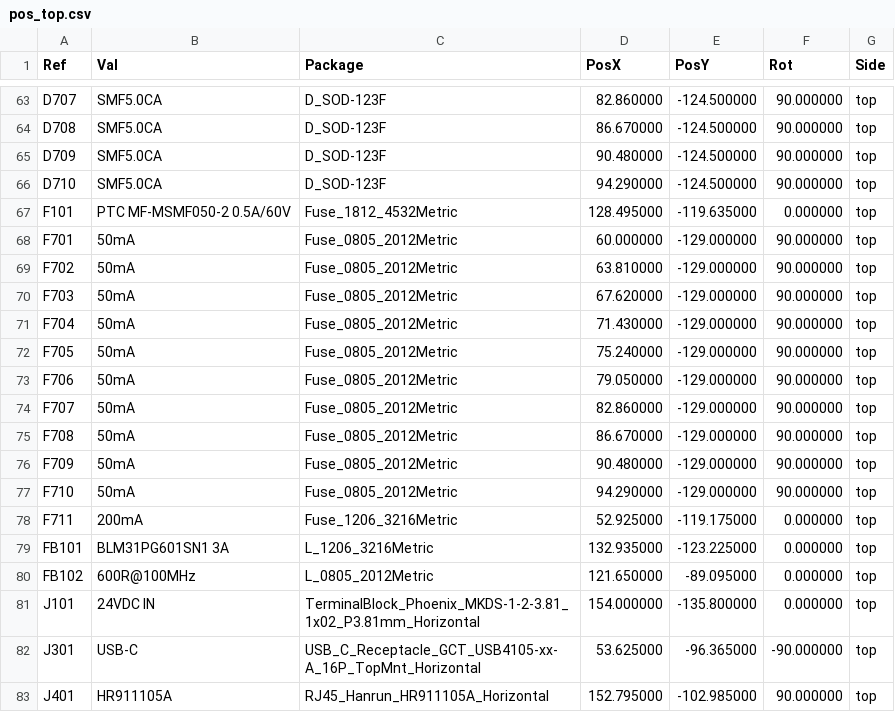
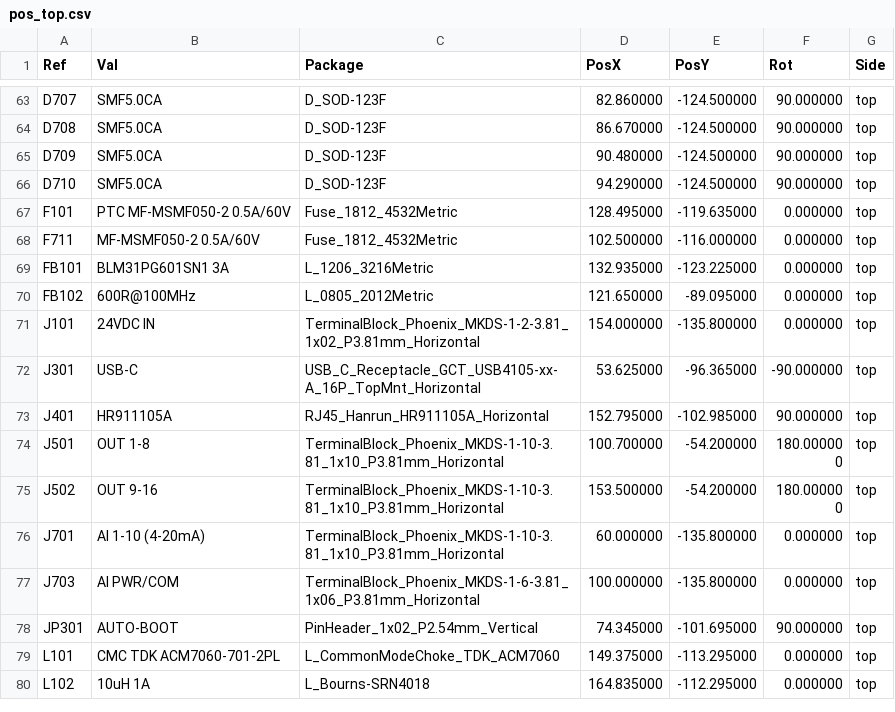
Before and after one commit to danhmanu/PLC-STM32F407VET6, a CSV file: kicad/fab/pos_top.csv, drawn as a sheet; only a part is shown, gaps mark what is left out; the shorter side is filled out with more unchanged rows.

```diff
--- a/kicad/fab/pos_top.csv
+++ b/kicad/fab/pos_top.csv
@@ -67,13 +67,3 @@ Ref,Val,Package,PosX,PosY,Rot,Side
 "F101","PTC MF-MSMF050-2 0.5A/60V","Fuse_1812_4532Metric",128.495000,-119.635000,0.000000,top
-"F701","50mA","Fuse_0805_2012Metric",60.000000,-129.000000,90.000000,top
-"F702","50mA","Fuse_0805_2012Metric",63.810000,-129.000000,90.000000,top
-"F703","50mA","Fuse_0805_2012Metric",67.620000,-129.000000,90.000000,top
-"F704","50mA","Fuse_0805_2012Metric",71.430000,-129.000000,90.000000,top
-"F705","50mA","Fuse_0805_2012Metric",75.240000,-129.000000,90.000000,top
-"F706","50mA","Fuse_0805_2012Metric",79.050000,-129.000000,90.000000,top
-"F707","50mA","Fuse_0805_2012Metric",82.860000,-129.000000,90.000000,top
-"F708","50mA","Fuse_0805_2012Metric",86.670000,-129.000000,90.000000,top
-"F709","50mA","Fuse_0805_2012Metric",90.480000,-129.000000,90.000000,top
-"F710","50mA","Fuse_0805_2012Metric",94.290000,-129.000000,90.000000,top
-"F711","200mA","Fuse_1206_3216Metric",52.925000,-119.175000,0.000000,top
+"F711","MF-MSMF050-2 0.5A/60V","Fuse_1812_4532Metric",102.500000,-116.000000,0.000000,top
 "FB101","BLM31PG601SN1 3A","L_1206_3216Metric",132.935000,-123.225000,0.000000,top
```
Also changed, not shown: kicad/BOM.csv, 43 other files.
